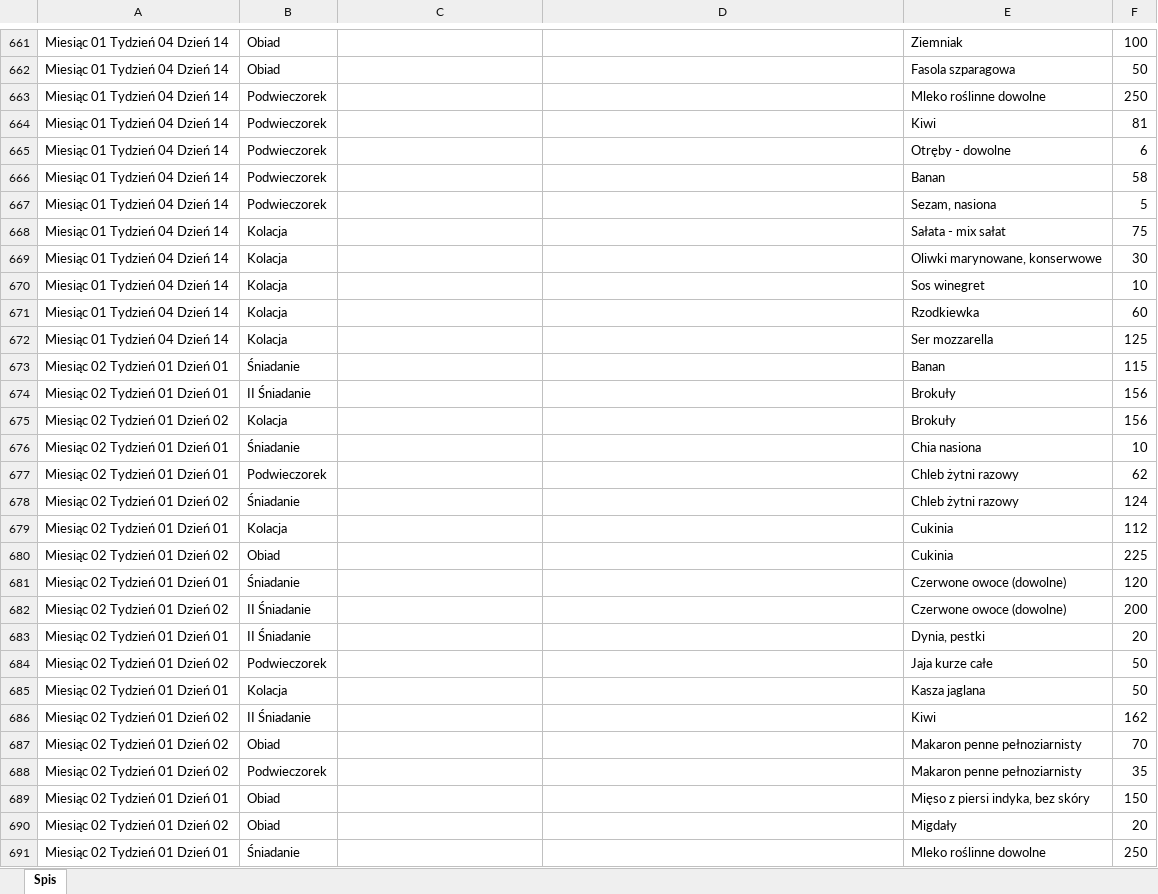
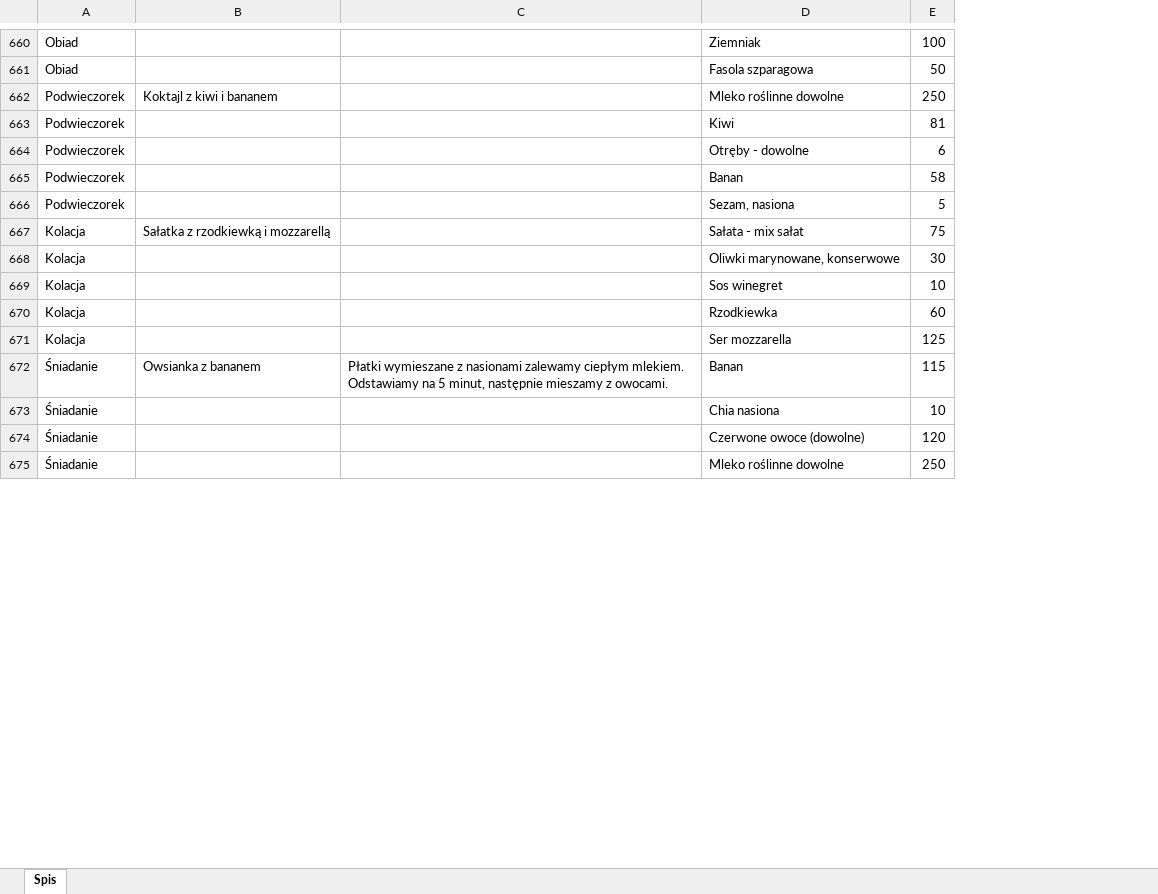
Before and after one commit to wujekScho/DietPlanner, an Excel workbook: xlsxData/DaysData.xlsx, sheet Spis, drawn as a sheet; only a part is shown, gaps mark what is left out; values as stored, in another font and other column widths than the file's, no borders; removed rows and columns are numbered as before the commit, all else as after; the diff covers the shown part only; the diff names each change by its address in the sheet, - before the commit and + after, or states it on an @@ line.

Commit message:
xlsx data word day meals

```diff
--- a/xlsxData/DaysData.xlsx (sheet Spis)
+++ b/xlsxData/DaysData.xlsx (sheet Spis)
-column A, rows 661-673: Miesiąc 01 Tydzień 04 Dzień 14 | Miesiąc 01 Tydzień 04 Dzień 14 | Miesiąc 01 Tydzień 04 Dzień 14 | Miesiąc 01 Tydzień 04 Dzień 14 | Miesiąc 01 Tydzień 04 Dzień 14 | Miesiąc 01 Tydzień 04 Dzień 14 | Miesiąc 01 Tydzień 04 Dzień 14 | Miesiąc 01 Tydzień 04 Dzień 14 | Miesiąc 01 Tydzień 04 Dzień 14 | Miesiąc 01 Tydzień 04 Dzień 14 | Miesiąc 01 Tydzień 04 Dzień 14 | Miesiąc 01 Tydzień 04 Dzień 14 | Miesiąc 02 Tydzień 01 Dzień 01; row 676: Miesiąc 02 Tydzień 01 Dzień 01; row 681: Miesiąc 02 Tydzień 01 Dzień 01; row 691: Miesiąc 02 Tydzień 01 Dzień 01
-B662: (empty)
+B662: Koktajl z kiwi i bananem
-B667: (empty)
+B667: Sałatka z rzodkiewką i mozzarellą
-B672: (empty)
+B672: Owsianka z bananem
-C672: (empty)
+C672: Płatki wymieszane z nasionami zalewamy ciepłym mlekiem. Odstawiamy na 5 minut, następnie mieszamy z owocami.
-row 674: Miesiąc 02 Tydzień 01 Dzień 01 | II Śniadanie |  |  | Brokuły | 156
@@ row 675 moved to row 720: Kolacja @@
-row 677: Miesiąc 02 Tydzień 01 Dzień 01 | Podwieczorek |  |  | Chleb żytni razowy | 62
-row 678: Miesiąc 02 Tydzień 01 Dzień 02 | Śniadanie |  |  | Chleb żytni razowy | 124
-row 679: Miesiąc 02 Tydzień 01 Dzień 01 | Kolacja |  |  | Cukinia | 112
-row 680: Miesiąc 02 Tydzień 01 Dzień 02 | Obiad |  |  | Cukinia | 225
-row 682: Miesiąc 02 Tydzień 01 Dzień 02 | II Śniadanie |  |  | Czerwone owoce (dowolne) | 200
-row 683: Miesiąc 02 Tydzień 01 Dzień 01 | II Śniadanie |  |  | Dynia, pestki | 20
-row 684: Miesiąc 02 Tydzień 01 Dzień 02 | Podwieczorek |  |  | Jaja kurze całe | 50
@@ row 685 moved to row 693: Kolacja @@
-row 686: Miesiąc 02 Tydzień 01 Dzień 02 | II Śniadanie |  |  | Kiwi | 162
@@ row 687 moved to row 708: Obiad @@
@@ row 688 moved to row 712: Podwieczorek @@
-row 689: Miesiąc 02 Tydzień 01 Dzień 01 | Obiad |  |  | Mięso z piersi indyka, bez skóry | 150
@@ row 690 moved to row 709: Obiad @@
```
Also changed, not shown: 23 added rows, 14 removed rows, 16 moved rows and 450 edited cells elsewhere in this sheet, 4 other files.
